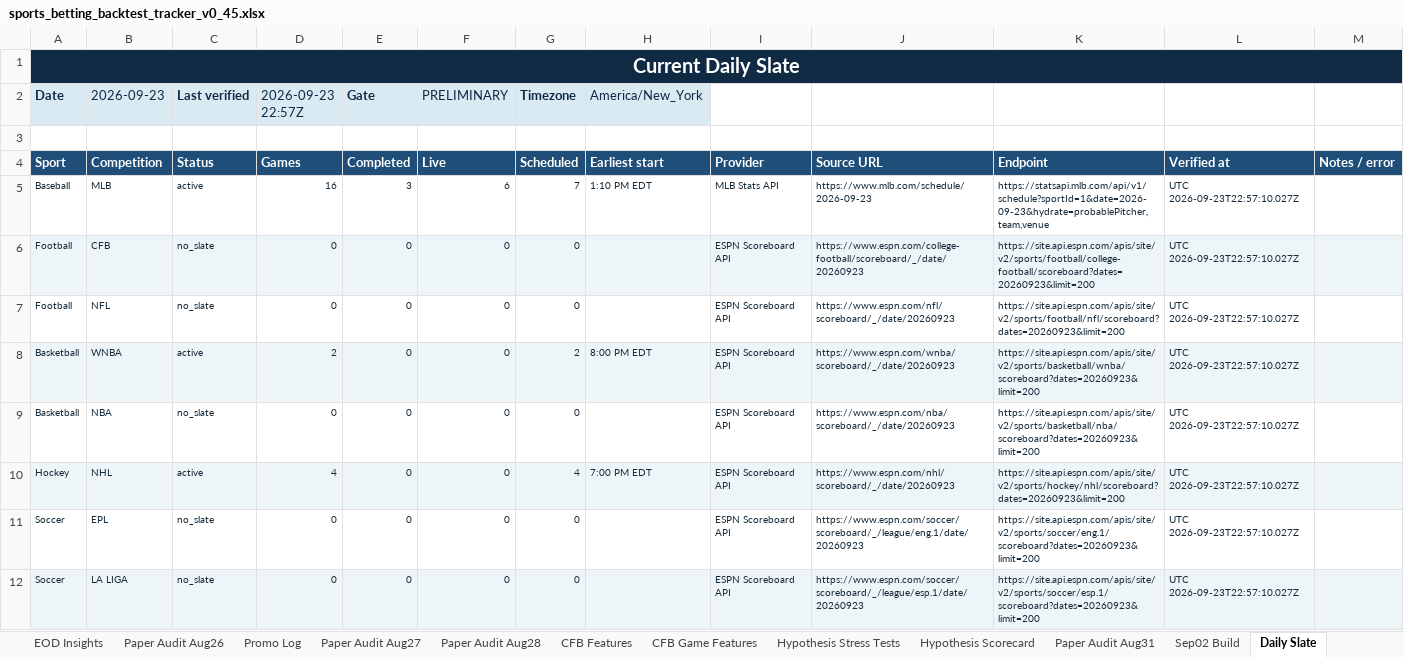
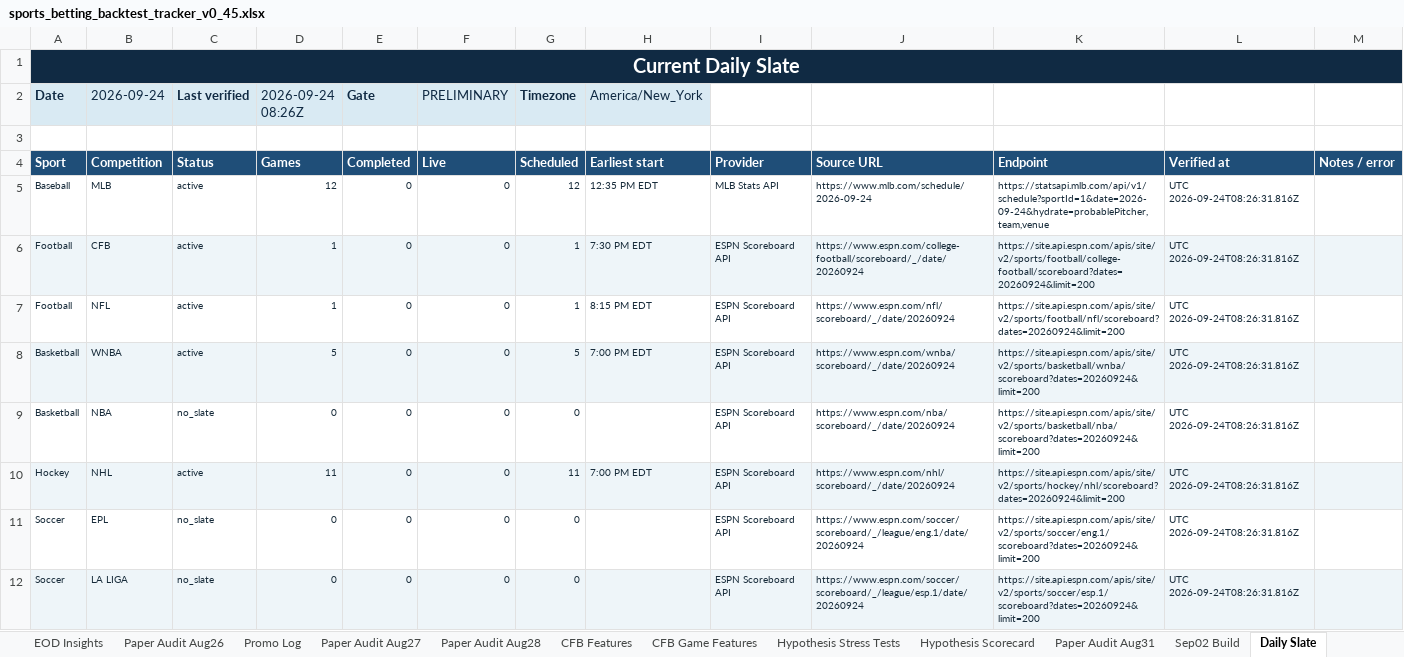
Before and after one commit to KevinKato27/SportsBetting, an Excel workbook: data/imports/sports_betting_backtest_tracker_v0_45.xlsx, sheet Daily Slate, drawn as a sheet; only a part is shown; values as stored, in another font and other column widths than the file's, no borders; the diff covers the shown part only; the diff names each change by its address in the sheet, - before the commit and + after, or states it on an @@ line.

```diff
--- a/data/imports/sports_betting_backtest_tracker_v0_45.xlsx (sheet Daily Slate)
+++ b/data/imports/sports_betting_backtest_tracker_v0_45.xlsx (sheet Daily Slate)
-B2: 2026-09-23
+B2: 2026-09-24
-D2: 2026-09-23 22:57Z
+D2: 2026-09-24 08:26Z
-D5 (2026-09-24 08:26Z): 16
+D5 (2026-09-24 08:26Z): 12
-E5 (Gate): 3
+E5 (Gate): 0
-F5 (PRELIMINARY): 6
+F5 (PRELIMINARY): 0
-G5 (Timezone): 7
+G5 (Timezone): 12
-H5 (America/New_York): 1:10 PM EDT
+H5 (America/New_York): 12:35 PM EDT
-J5: https://www.mlb.com/schedule/2026-09-23
+J5: https://www.mlb.com/schedule/2026-09-24
-K5: https://statsapi.mlb.com/api/v1/schedule?sportId=1&date=2026-09-23&hydrate=probablePitcher,team,venue
+K5: https://statsapi.mlb.com/api/v1/schedule?sportId=1&date=2026-09-24&hydrate=probablePitcher,team,venue
-L5:L12: UTC 2026-09-23T22:57:10.027Z
+L5:L12: UTC 2026-09-24T08:26:31.816Z
-C6:C7 (Last verified): no_slate
+C6:C7 (Last verified): active
-D6:D7 (2026-09-24 08:26Z): 0
+D6:D7 (2026-09-24 08:26Z): 1
-G6:G7 (Timezone): 0
+G6:G7 (Timezone): 1
-H6 (America/New_York): (empty)
+H6 (America/New_York): 7:30 PM EDT
-J6: https://www.espn.com/college-football/scoreboard/_/date/20260923
+J6: https://www.espn.com/college-football/scoreboard/_/date/20260924
-K6: https://site.api.espn.com/apis/site/v2/sports/football/college-football/scoreboard?dates=20260923&limit=200
+K6: https://site.api.espn.com/apis/site/v2/sports/football/college-football/scoreboard?dates=20260924&limit=200
-H7 (America/New_York): (empty)
+H7 (America/New_York): 8:15 PM EDT
-J7: https://www.espn.com/nfl/scoreboard/_/date/20260923
+J7: https://www.espn.com/nfl/scoreboard/_/date/20260924
-K7: https://site.api.espn.com/apis/site/v2/sports/football/nfl/scoreboard?dates=20260923&limit=200
+K7: https://site.api.espn.com/apis/site/v2/sports/football/nfl/scoreboard?dates=20260924&limit=200
-D8 (2026-09-24 08:26Z): 2
+D8 (2026-09-24 08:26Z): 5
-G8 (Timezone): 2
+G8 (Timezone): 5
-H8 (America/New_York): 8:00 PM EDT
+H8 (America/New_York): 7:00 PM EDT
-J8: https://www.espn.com/wnba/scoreboard/_/date/20260923
+J8: https://www.espn.com/wnba/scoreboard/_/date/20260924
-K8: https://site.api.espn.com/apis/site/v2/sports/basketball/wnba/scoreboard?dates=20260923&limit=200
+K8: https://site.api.espn.com/apis/site/v2/sports/basketball/wnba/scoreboard?dates=20260924&limit=200
-J9: https://www.espn.com/nba/scoreboard/_/date/20260923
+J9: https://www.espn.com/nba/scoreboard/_/date/20260924
-K9: https://site.api.espn.com/apis/site/v2/sports/basketball/nba/scoreboard?dates=20260923&limit=200
+K9: https://site.api.espn.com/apis/site/v2/sports/basketball/nba/scoreboard?dates=20260924&limit=200
-D10 (2026-09-24 08:26Z): 4
+D10 (2026-09-24 08:26Z): 11
-G10 (Timezone): 4
+G10 (Timezone): 11
-J10: https://www.espn.com/nhl/scoreboard/_/date/20260923
+J10: https://www.espn.com/nhl/scoreboard/_/date/20260924
-K10: https://site.api.espn.com/apis/site/v2/sports/hockey/nhl/scoreboard?dates=20260923&limit=200
+K10: https://site.api.espn.com/apis/site/v2/sports/hockey/nhl/scoreboard?dates=20260924&limit=200
-J11: https://www.espn.com/soccer/scoreboard/_/league/eng.1/date/20260923
+J11: https://www.espn.com/soccer/scoreboard/_/league/eng.1/date/20260924
-K11: https://site.api.espn.com/apis/site/v2/sports/soccer/eng.1/scoreboard?dates=20260923&limit=200
+K11: https://site.api.espn.com/apis/site/v2/sports/soccer/eng.1/scoreboard?dates=20260924&limit=200
-J12: https://www.espn.com/soccer/scoreboard/_/league/esp.1/date/20260923
+J12: https://www.espn.com/soccer/scoreboard/_/league/esp.1/date/20260924
-K12: https://site.api.espn.com/apis/site/v2/sports/soccer/esp.1/scoreboard?dates=20260923&limit=200
+K12: https://site.api.espn.com/apis/site/v2/sports/soccer/esp.1/scoreboard?dates=20260924&limit=200
```
Also changed, not shown: 15 edited cells elsewhere in this sheet, 1 other file.
